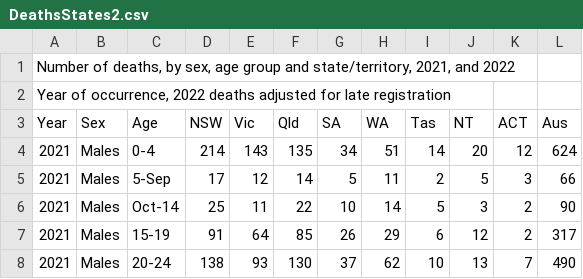
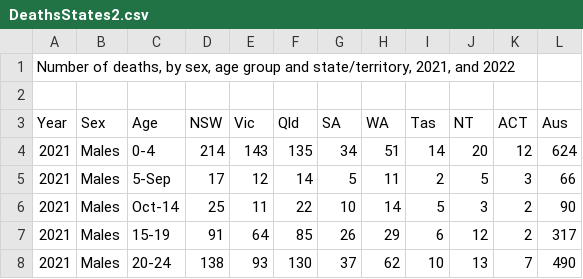
Before and after one commit to bhoule13/au-ex2022, a CSV file: data/DeathsStates2.csv, drawn as a sheet; only a part is shown.

Commit message:
Update data

```diff
--- a/data/DeathsStates2.csv
+++ b/data/DeathsStates2.csv
@@ -1,3 +1,3 @@
 "Number of deaths, by sex, age group and state/territory, 2021, and 2022",,,,,,,,,,,
-"Year of occurrence, 2022 deaths adjusted for late registration",,,,,,,,,,,
+,,,,,,,,,,,
 Year,Sex,Age,NSW,Vic,Qld,SA,WA,Tas,NT,ACT,Aus
```
Also changed, not shown: data/CausesNational3.csv, 1 other file.
